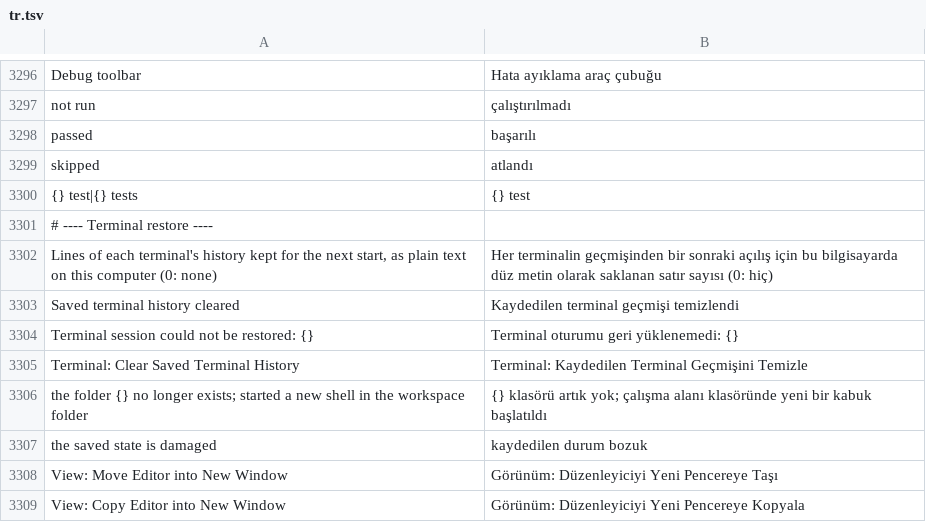
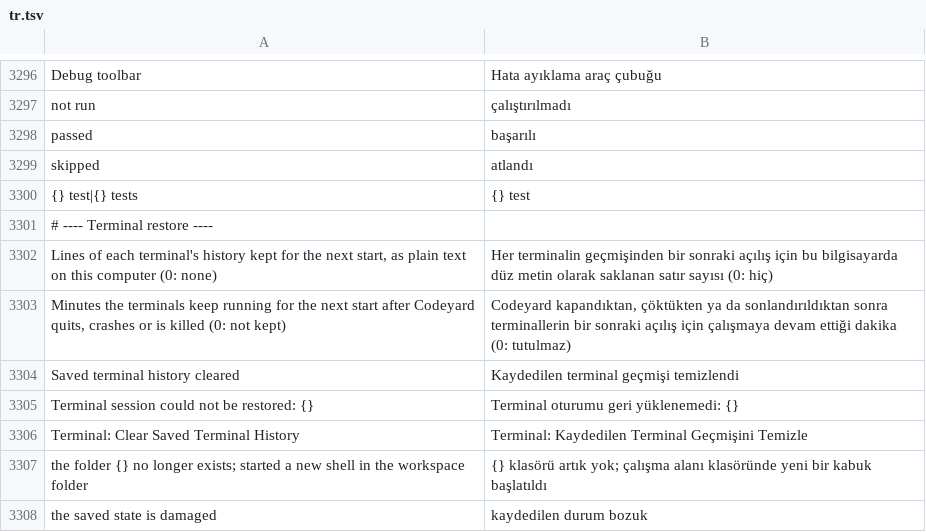
Before and after one commit to doancan/codeyard, a TSV file: crates/app/locales/tr.tsv, drawn as a sheet; only a part is shown, gaps mark what is left out; the shorter side is filled out with more unchanged rows; the diff names each change by its address in the sheet, - before the commit and + after, or states it on an @@ line.

Commit message:
feat(terminal): take back moved and SSH terminals after a restart; session timeout setting
- Terminals in editor groups and in windows of their own keep their
  tokens and are taken back into their places. The window's session is
  taken back once; terminals placed later get what was buffered for them.
- SSH folders connect with the folder's saved session id
  (ssh::connect_session; one window per session), so the server's agent
  daemon hands the same shells back with the same token model.
- host: output of terminals not adopted yet is buffered per terminal
  (bounded) and handed over by Host::pty_adopt; a terminal is adopted
  once. attach_session no longer pre-registers terminals.
- Protocol 17: KeepFor sets how long the daemon keeps a session after
  its connection ends (0: not at all), from the new setting
  terminal.persistentSessionTimeout (minutes, default 5, at most 1440).
- At quit, terminals outside the panel are no longer ended when they are
  kept for the next start.

```diff
--- a/crates/app/locales/tr.tsv
+++ b/crates/app/locales/tr.tsv
+row 3303: Minutes the terminals keep running for the next start after Codeyard quits, crashes or is killed (0: not kept) | Codeyard kapandıktan, çöktükten ya da sonlandırıldıktan sonra terminallerin bir sonraki açılış için çalışmaya devam ettiği dakika (0: tutulmaz)
```
Also changed, not shown: crates/app/locales/template.tsv, 20 other files.
